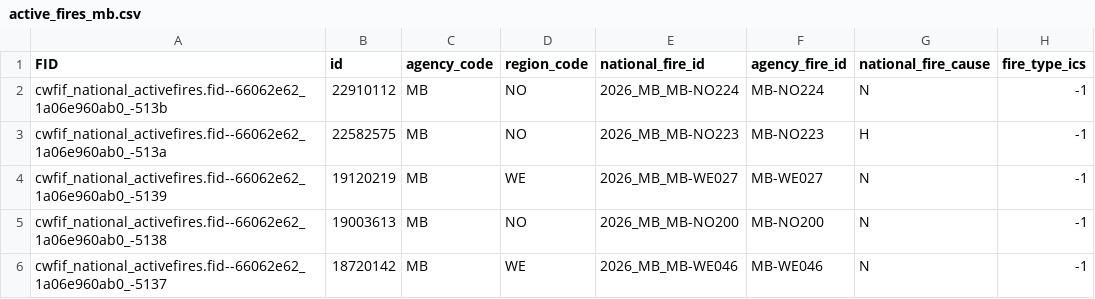
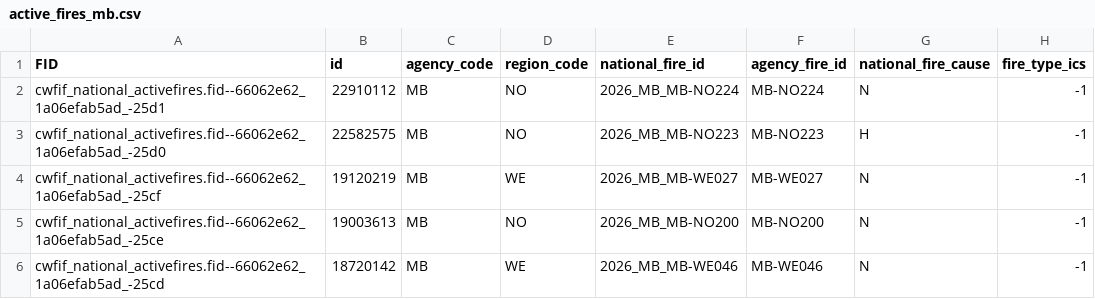
Before and after one commit to jagius/cda-air-quality-compiler, a CSV file: docs/active_fires_mb.csv, drawn as a sheet; only a part is shown; the diff names each change by its address in the sheet, - before the commit and + after, or states it on an @@ line.

```diff
--- a/docs/active_fires_mb.csv
+++ b/docs/active_fires_mb.csv
-A2 (FID): cwfif_national_activefires.fid--66062e62_1a06e960ab0_-513b
+A2 (FID): cwfif_national_activefires.fid--66062e62_1a06efab5ad_-25d1
-A3 (FID): cwfif_national_activefires.fid--66062e62_1a06e960ab0_-513a
+A3 (FID): cwfif_national_activefires.fid--66062e62_1a06efab5ad_-25d0
-A4 (FID): cwfif_national_activefires.fid--66062e62_1a06e960ab0_-5139
+A4 (FID): cwfif_national_activefires.fid--66062e62_1a06efab5ad_-25cf
-A5 (FID): cwfif_national_activefires.fid--66062e62_1a06e960ab0_-5138
+A5 (FID): cwfif_national_activefires.fid--66062e62_1a06efab5ad_-25ce
-A6 (FID): cwfif_national_activefires.fid--66062e62_1a06e960ab0_-5137
+A6 (FID): cwfif_national_activefires.fid--66062e62_1a06efab5ad_-25cd
```
Also changed, not shown: docs/active_fires.csv, docs/active_fires_ab.csv, 7 other files.
